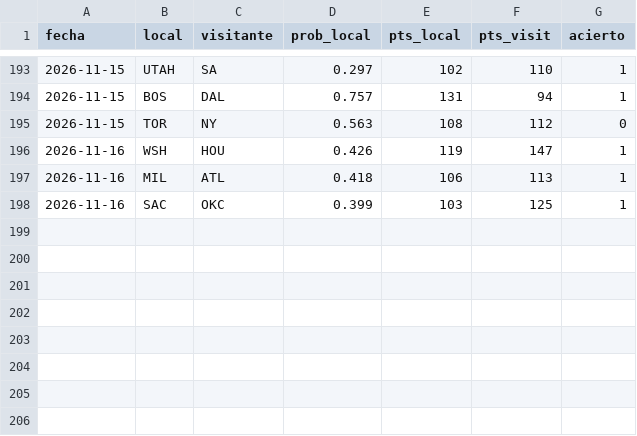
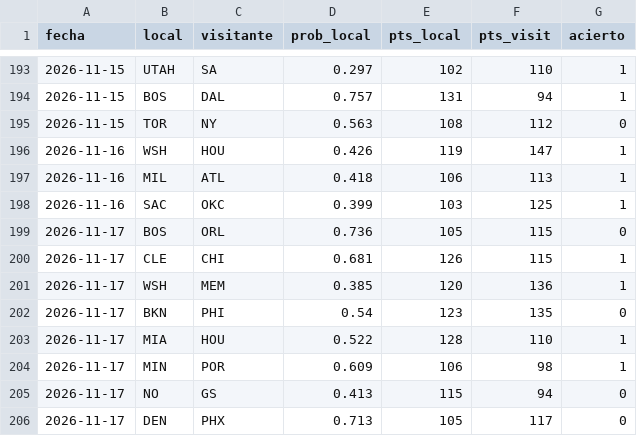
Before and after one commit to adridelpto/PreNBA, a CSV file: historial_predicciones.csv, drawn as a sheet; only a part is shown, gaps mark what is left out; the diff names each change by its address in the sheet, - before the commit and + after, or states it on an @@ line.

```diff
--- a/historial_predicciones.csv
+++ b/historial_predicciones.csv
+row 199: 2026-11-17 | BOS | ORL | 0.736 | 105 | 115 | 0
+row 200: 2026-11-17 | CLE | CHI | 0.681 | 126 | 115 | 1
+row 201: 2026-11-17 | WSH | MEM | 0.385 | 120 | 136 | 1
+row 202: 2026-11-17 | BKN | PHI | 0.54 | 123 | 135 | 0
+row 203: 2026-11-17 | MIA | HOU | 0.522 | 128 | 110 | 1
+row 204: 2026-11-17 | MIN | POR | 0.609 | 106 | 98 | 1
+row 205: 2026-11-17 | NO | GS | 0.413 | 115 | 94 | 0
+row 206: 2026-11-17 | DEN | PHX | 0.713 | 105 | 117 | 0
```
Also changed, not shown: evolucion_elo.csv, evolucion_predicciones.csv, 26 other files.
